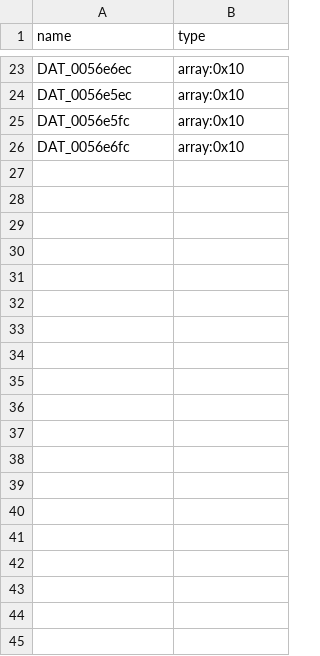
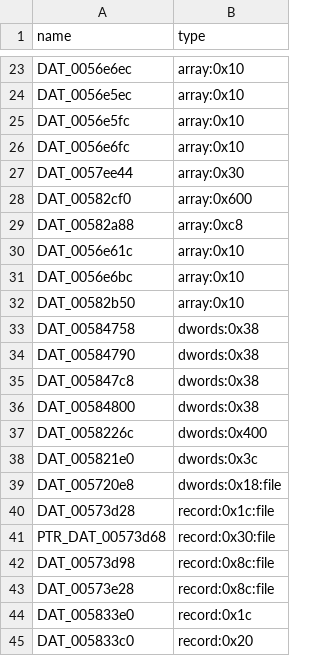
Before and after one commit to iamBVC/ENG-Reverse-Engineering, a CSV file: REVERSED/src_generated/type_overrides.csv, drawn as a sheet; only a part is shown, gaps mark what is left out; the diff covers the shown part only.

```diff
--- a/REVERSED/src_generated/type_overrides.csv
+++ b/REVERSED/src_generated/type_overrides.csv
@@ -26 +26,20 @@ DAT_0056e5fc,array:0x10
 DAT_0056e6fc,array:0x10
+DAT_0057ee44,array:0x30
+DAT_00582cf0,array:0x600
+DAT_00582a88,array:0xc8
+DAT_0056e61c,array:0x10
+DAT_0056e6bc,array:0x10
+DAT_00582b50,array:0x10
+DAT_00584758,dwords:0x38
+DAT_00584790,dwords:0x38
+DAT_005847c8,dwords:0x38
+DAT_00584800,dwords:0x38
+DAT_0058226c,dwords:0x400
+DAT_005821e0,dwords:0x3c
+DAT_005720e8,dwords:0x18:file
+DAT_00573d28,record:0x1c:file
+PTR_DAT_00573d68,record:0x30:file
+DAT_00573d98,record:0x8c:file
+DAT_00573e28,record:0x8c:file
+DAT_005833e0,record:0x1c
+DAT_005833c0,record:0x20
```
Also changed, not shown: 17 added rows elsewhere in this file, 27 other files.
